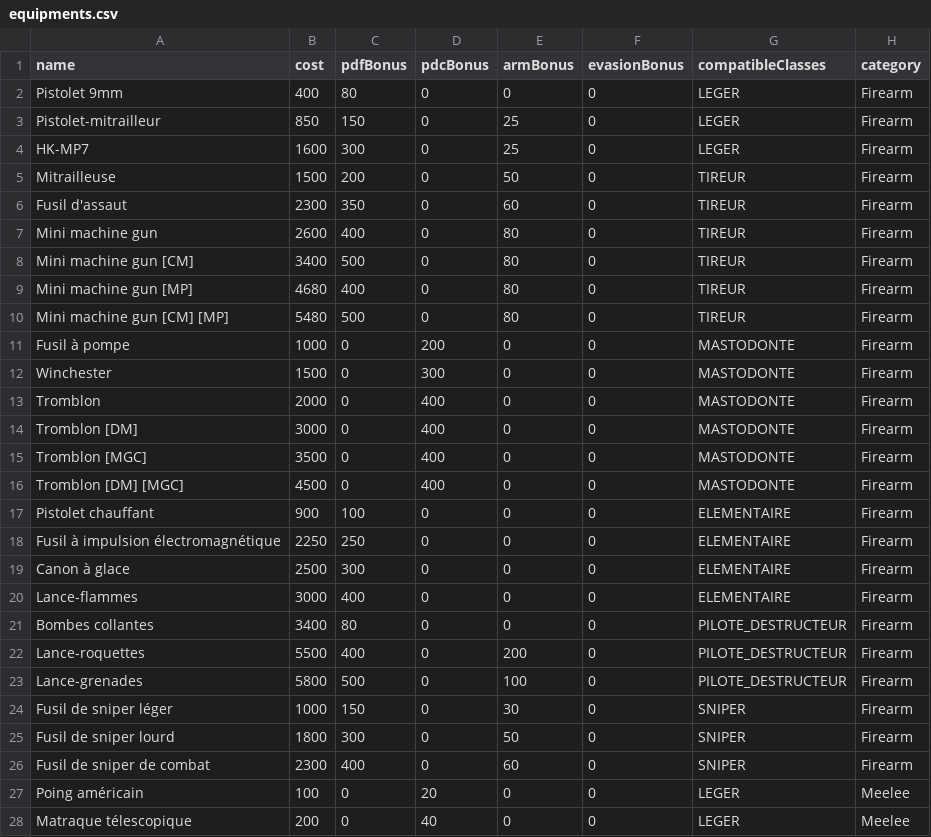
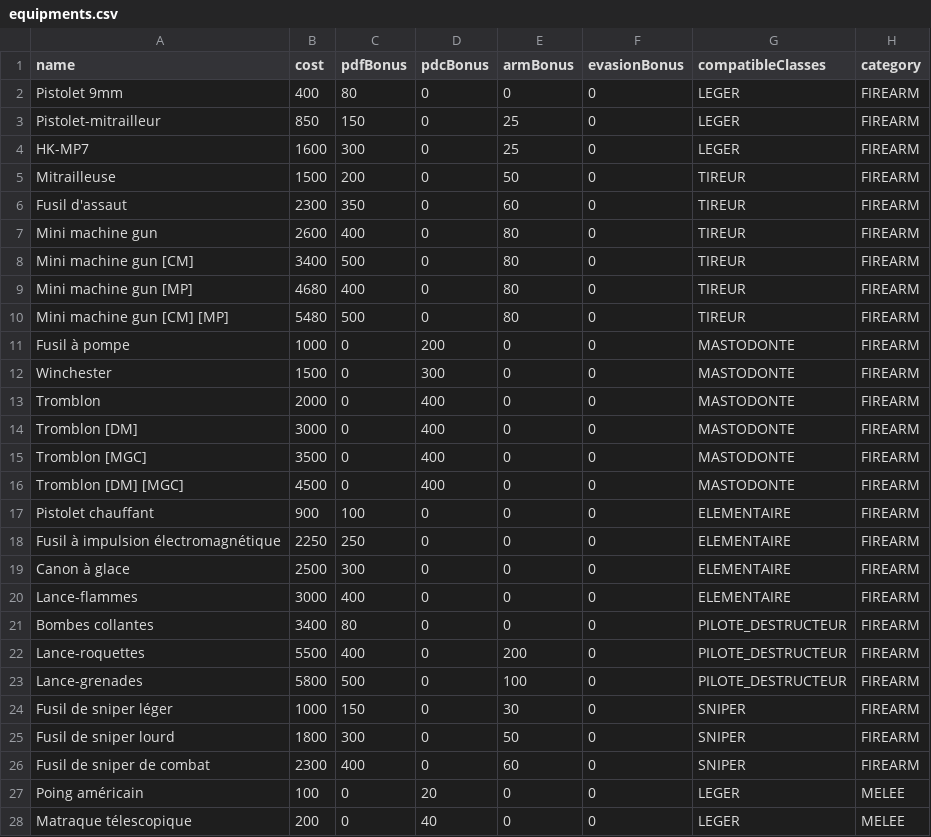
Before and after one commit to nursek/nmlOnline, a CSV file: nml-ms/src/main/resources/equipments.csv, drawn as a sheet; only a part is shown; the diff covers the shown part only.

```diff
--- a/nml-ms/src/main/resources/equipments.csv
+++ b/nml-ms/src/main/resources/equipments.csv
@@ -1,28 +1,28 @@
 name;cost;pdfBonus;pdcBonus;armBonus;evasionBonus;compatibleClasses;category
-Pistolet 9mm;400;80;0;0;0;LEGER;Firearm
-Pistolet-mitrailleur;850;150;0;25;0;LEGER;Firearm
-HK-MP7;1600;300;0;25;0;LEGER;Firearm
-Mitrailleuse;1500;200;0;50;0;TIREUR;Firearm
-Fusil d'assaut;2300;350;0;60;0;TIREUR;Firearm
-Mini machine gun;2600;400;0;80;0;TIREUR;Firearm
-Mini machine gun [CM];3400;500;0;80;0;TIREUR;Firearm
-Mini machine gun [MP];4680;400;0;80;0;TIREUR;Firearm
-Mini machine gun [CM] [MP];5480;500;0;80;0;TIREUR;Firearm
-Fusil à pompe;1000;0;200;0;0;MASTODONTE;Firearm
-Winchester;1500;0;300;0;0;MASTODONTE;Firearm
-Tromblon;2000;0;400;0;0;MASTODONTE;Firearm
-Tromblon [DM];3000;0;400;0;0;MASTODONTE;Firearm
-Tromblon [MGC];3500;0;400;0;0;MASTODONTE;Firearm
-Tromblon [DM] [MGC];4500;0;400;0;0;MASTODONTE;Firearm
-Pistolet chauffant;900;100;0;0;0;ELEMENTAIRE;Firearm
-Fusil à impulsion électromagnétique;2250;250;0;0;0;ELEMENTAIRE;Firearm
-Canon à glace;2500;300;0;0;0;ELEMENTAIRE;Firearm
-Lance-flammes;3000;400;0;0;0;ELEMENTAIRE;Firearm
-Bombes collantes;3400;80;0;0;0;PILOTE_DESTRUCTEUR;Firearm
-Lance-roquettes;5500;400;0;200;0;PILOTE_DESTRUCTEUR;Firearm
-Lance-grenades;5800;500;0;100;0;PILOTE_DESTRUCTEUR;Firearm
-Fusil de sniper léger;1000;150;0;30;0;SNIPER;Firearm
-Fusil de sniper lourd;1800;300;0;50;0;SNIPER;Firearm
-Fusil de sniper de combat;2300;400;0;60;0;SNIPER;Firearm
-Poing américain;100;0;20;0;0;LEGER;Meelee
-Matraque télescopique;200;0;40;0;0;LEGER;Meelee
+Pistolet 9mm;400;80;0;0;0;LEGER;FIREARM
+Pistolet-mitrailleur;850;150;0;25;0;LEGER;FIREARM
+HK-MP7;1600;300;0;25;0;LEGER;FIREARM
+Mitrailleuse;1500;200;0;50;0;TIREUR;FIREARM
+Fusil d'assaut;2300;350;0;60;0;TIREUR;FIREARM
+Mini machine gun;2600;400;0;80;0;TIREUR;FIREARM
+Mini machine gun [CM];3400;500;0;80;0;TIREUR;FIREARM
+Mini machine gun [MP];4680;400;0;80;0;TIREUR;FIREARM
+Mini machine gun [CM] [MP];5480;500;0;80;0;TIREUR;FIREARM
+Fusil à pompe;1000;0;200;0;0;MASTODONTE;FIREARM
+Winchester;1500;0;300;0;0;MASTODONTE;FIREARM
+Tromblon;2000;0;400;0;0;MASTODONTE;FIREARM
+Tromblon [DM];3000;0;400;0;0;MASTODONTE;FIREARM
+Tromblon [MGC];3500;0;400;0;0;MASTODONTE;FIREARM
+Tromblon [DM] [MGC];4500;0;400;0;0;MASTODONTE;FIREARM
+Pistolet chauffant;900;100;0;0;0;ELEMENTAIRE;FIREARM
+Fusil à impulsion électromagnétique;2250;250;0;0;0;ELEMENTAIRE;FIREARM
+Canon à glace;2500;300;0;0;0;ELEMENTAIRE;FIREARM
+Lance-flammes;3000;400;0;0;0;ELEMENTAIRE;FIREARM
+Bombes collantes;3400;80;0;0;0;PILOTE_DESTRUCTEUR;FIREARM
+Lance-roquettes;5500;400;0;200;0;PILOTE_DESTRUCTEUR;FIREARM
+Lance-grenades;5800;500;0;100;0;PILOTE_DESTRUCTEUR;FIREARM
+Fusil de sniper léger;1000;150;0;30;0;SNIPER;FIREARM
+Fusil de sniper lourd;1800;300;0;50;0;SNIPER;FIREARM
+Fusil de sniper de combat;2300;400;0;60;0;SNIPER;FIREARM
+Poing américain;100;0;20;0;0;LEGER;MELEE
+Matraque télescopique;200;0;40;0;0;LEGER;MELEE
```
Also changed, not shown: 30 edited cells elsewhere in this file, 4 other files.
